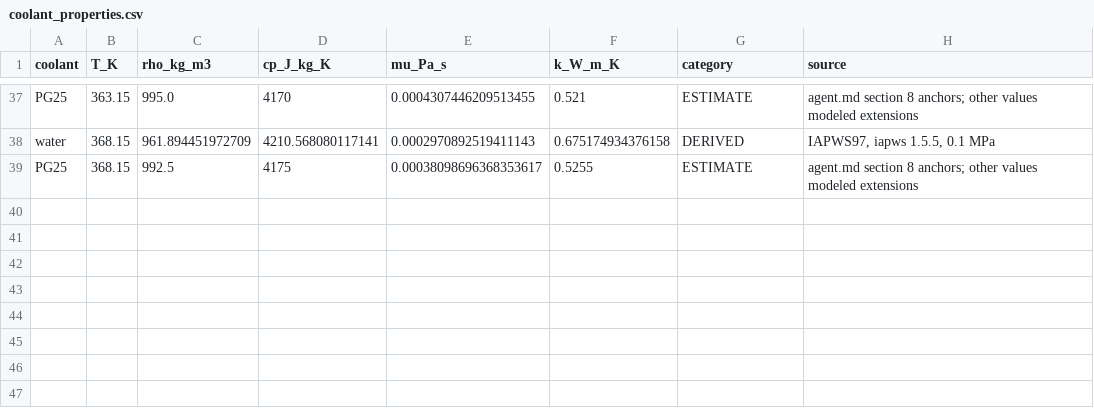
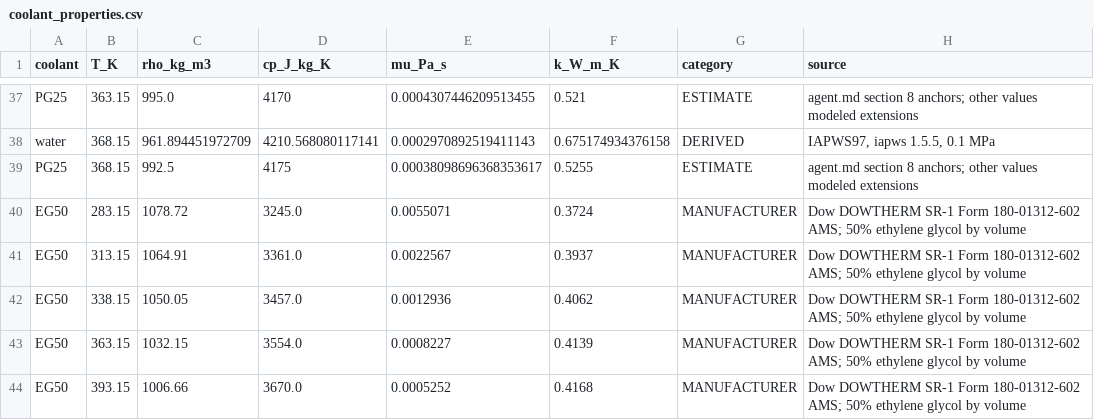
Before and after one commit to jasonsimon999/NVL72-Manifold-Optimization, a CSV file: data/coolant_properties.csv, drawn as a sheet; only a part is shown, gaps mark what is left out.

```diff
--- a/data/coolant_properties.csv
+++ b/data/coolant_properties.csv
@@ -39 +39,6 @@ water,368.15,961.894451972709,4210.568080117141,0.0002970892519411143,0.67517493
 PG25,368.15,992.5,4175,0.00038098696368353617,0.5255,ESTIMATE,agent.md section 8 anchors; other values modeled extensions
+EG50,283.15,1078.72,3245.0,0.0055071,0.3724,MANUFACTURER,Dow DOWTHERM SR-1 Form 180-01312-602 AMS; 50% ethylene glycol by volume
+EG50,313.15,1064.91,3361.0,0.0022567,0.3937,MANUFACTURER,Dow DOWTHERM SR-1 Form 180-01312-602 AMS; 50% ethylene glycol by volume
+EG50,338.15,1050.05,3457.0,0.0012936,0.4062,MANUFACTURER,Dow DOWTHERM SR-1 Form 180-01312-602 AMS; 50% ethylene glycol by volume
+EG50,363.15,1032.15,3554.0,0.0008227,0.4139,MANUFACTURER,Dow DOWTHERM SR-1 Form 180-01312-602 AMS; 50% ethylene glycol by volume
+EG50,393.15,1006.66,3670.0,0.0005252,0.4168,MANUFACTURER,Dow DOWTHERM SR-1 Form 180-01312-602 AMS; 50% ethylene glycol by volume
```
Also changed, not shown: 58 other files.
